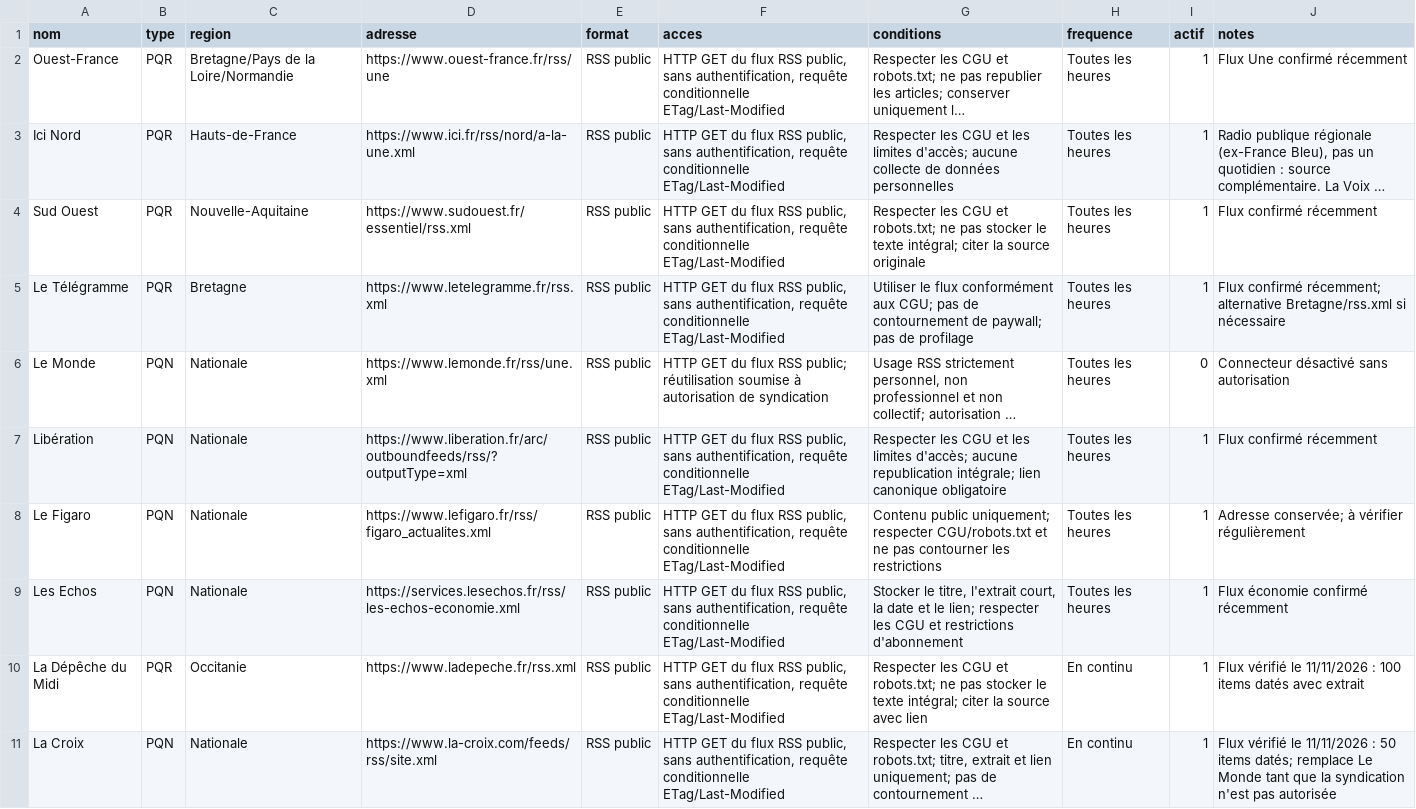
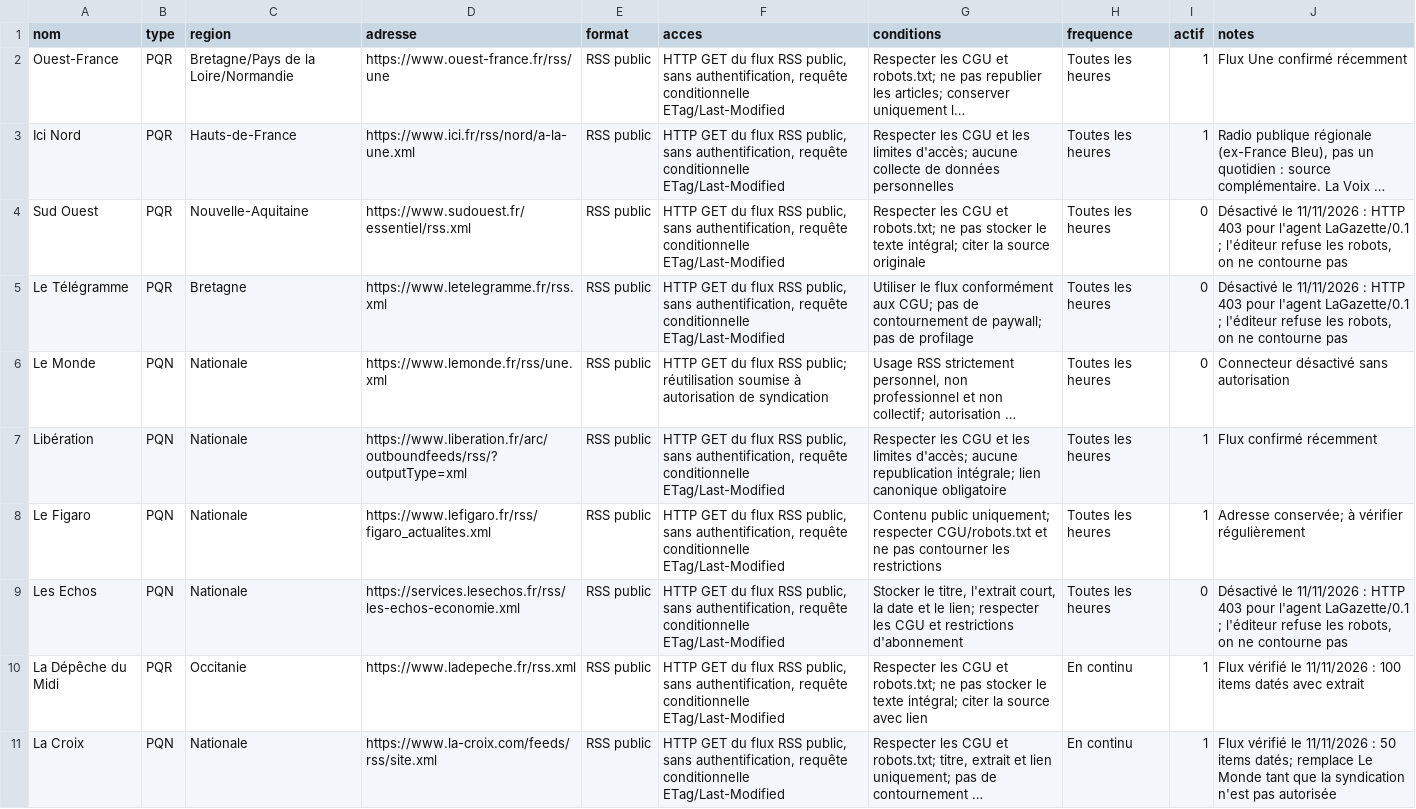
Before and after one commit to ilya32e/Projet-M2Ops, a CSV file: sources.csv, drawn as a sheet; only a part is shown; long unchanged cells end in …; the diff covers the shown part only; the diff names each change by its address in the sheet, - before the commit and + after, or states it on an @@ line.

Commit message:
sources: désactive les flux en 403, ajoute Le Progrès, Nice-Matin, L'Humanité et 20 Minutes

```diff
--- a/sources.csv
+++ b/sources.csv
-I4:I5 (actif): 1
+I4:I5 (actif): 0
-J4 (notes): Flux confirmé récemment
+J4 (notes): Désactivé le 11/11/2026 : HTTP 403 pour l'agent LaGazette/0.1 ; l'éditeur refuse les robots, on ne contourne pas
-J5 (notes): Flux confirmé récemment; alternative Bretagne/rss.xml si nécessaire
+J5 (notes): Désactivé le 11/11/2026 : HTTP 403 pour l'agent LaGazette/0.1 ; l'éditeur refuse les robots, on ne contourne pas
-I9 (actif): 1
+I9 (actif): 0
-J9 (notes): Flux économie confirmé récemment
+J9 (notes): Désactivé le 11/11/2026 : HTTP 403 pour l'agent LaGazette/0.1 ; l'éditeur refuse les robots, on ne contourne pas
```
Also changed, not shown: 4 added rows elsewhere in this file.
